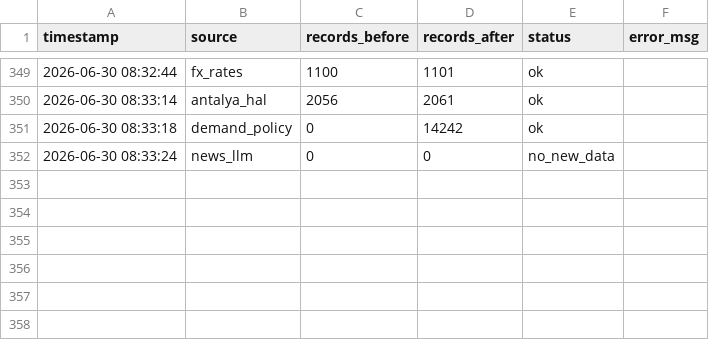
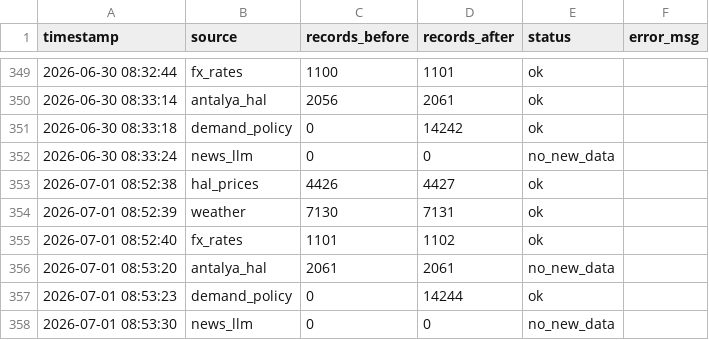
Before and after one commit to susarlar/orangepricecalculatorquantic, a CSV file: data/processed/refresh_log.csv, drawn as a sheet; only a part is shown, gaps mark what is left out; the diff names each change by its address in the sheet, - before the commit and + after, or states it on an @@ line.

```diff
--- a/data/processed/refresh_log.csv
+++ b/data/processed/refresh_log.csv
+row 353: 2026-07-01 08:52:38 | hal_prices | 4426 | 4427 | ok
+row 354: 2026-07-01 08:52:39 | weather | 7130 | 7131 | ok
+row 355: 2026-07-01 08:52:40 | fx_rates | 1101 | 1102 | ok
+row 356: 2026-07-01 08:53:20 | antalya_hal | 2061 | 2061 | no_new_data
+row 357: 2026-07-01 08:53:23 | demand_policy | 0 | 14244 | ok
+row 358: 2026-07-01 08:53:30 | news_llm | 0 | 0 | no_new_data
```
Also changed, not shown: data/raw/demand_features.csv, data/raw/fx_rates.csv, 13 other files.
